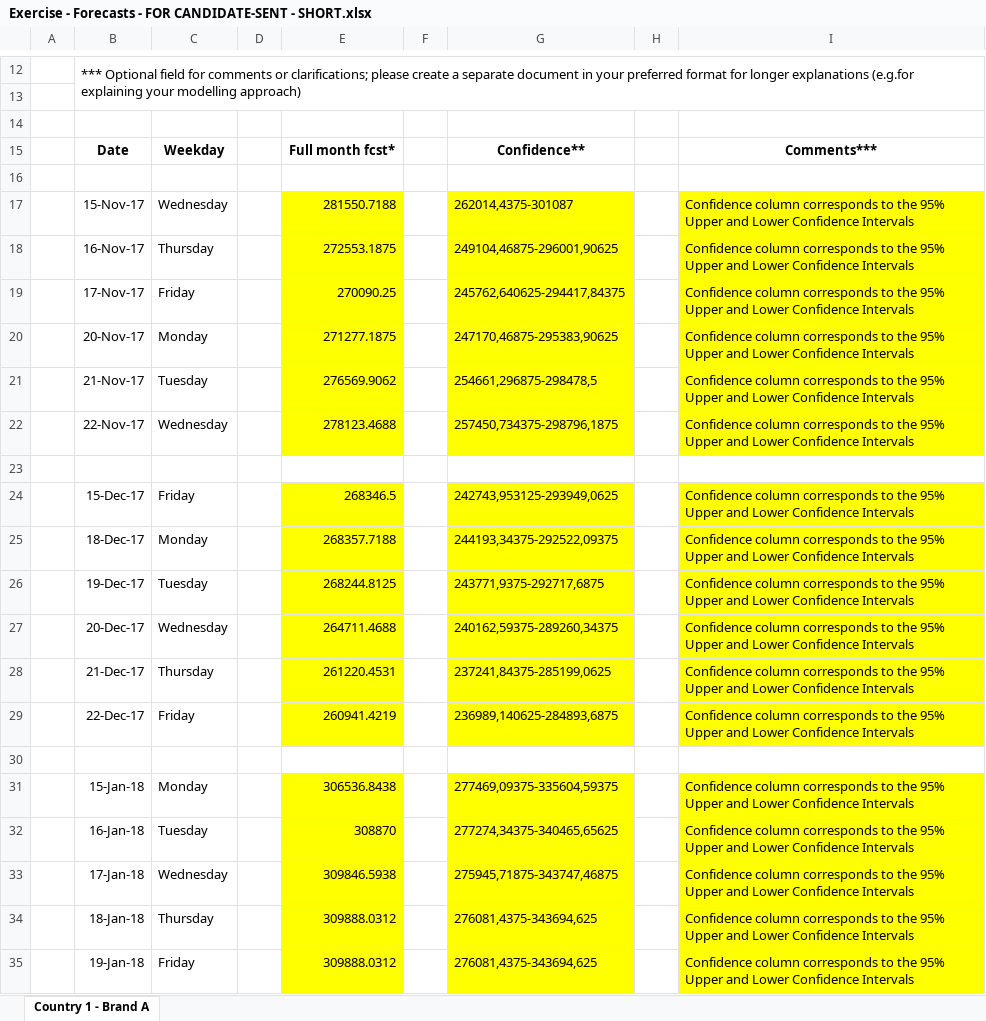
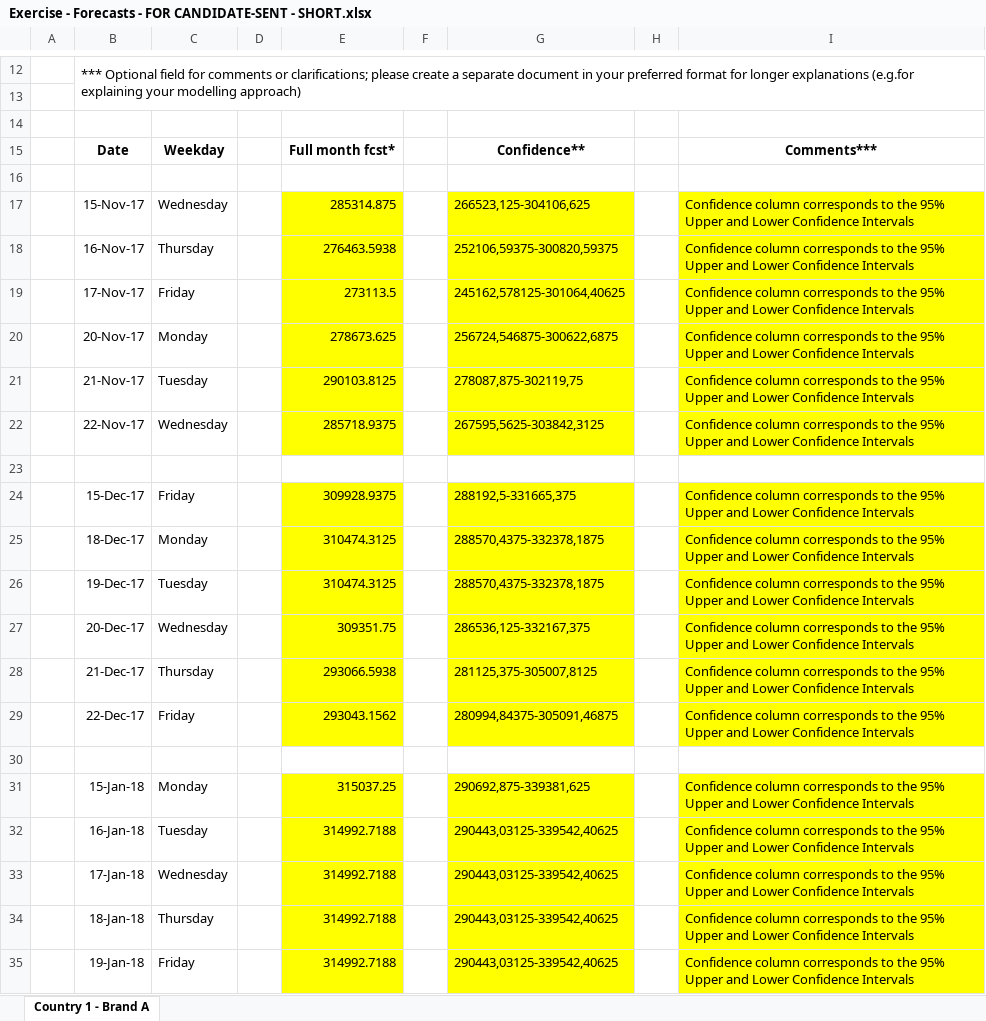
Before and after one commit to aferreirap/Novartis, an Excel workbook: Exercise - Forecasts - FOR CANDIDATE-SENT - SHORT.xlsx, sheet Country 1 - Brand A, drawn as a sheet; only a part is shown, gaps mark what is left out; values as stored, in another font and other column widths than the file's, no borders; the diff covers the shown part only; the diff names each change by its address in the sheet, - before the commit and + after, or states it on an @@ line.

```diff
--- a/Exercise - Forecasts - FOR CANDIDATE-SENT - SHORT.xlsx (sheet Country 1 - Brand A)
+++ b/Exercise - Forecasts - FOR CANDIDATE-SENT - SHORT.xlsx (sheet Country 1 - Brand A)
-E17: 281550.7188
+E17: 285314.875
-G17: 262014,4375-301087
+G17: 266523,125-304106,625
-E18: 272553.1875
+E18: 276463.5938
-G18: 249104,46875-296001,90625
+G18: 252106,59375-300820,59375
-E19: 270090.25
+E19: 273113.5
-G19: 245762,640625-294417,84375
+G19: 245162,578125-301064,40625
-E20: 271277.1875
+E20: 278673.625
-G20: 247170,46875-295383,90625
+G20: 256724,546875-300622,6875
-E21: 276569.9062
+E21: 290103.8125
-G21: 254661,296875-298478,5
+G21: 278087,875-302119,75
-E22: 278123.4688
+E22: 285718.9375
-G22: 257450,734375-298796,1875
+G22: 267595,5625-303842,3125
-E24: 268346.5
+E24: 309928.9375
-G24: 242743,953125-293949,0625
+G24: 288192,5-331665,375
-E25: 268357.7188
+E25: 310474.3125
-G25: 244193,34375-292522,09375
+G25: 288570,4375-332378,1875
-E26: 268244.8125
+E26: 310474.3125
-G26: 243771,9375-292717,6875
+G26: 288570,4375-332378,1875
-E27: 264711.4688
+E27: 309351.75
-G27: 240162,59375-289260,34375
+G27: 286536,125-332167,375
-E28: 261220.4531
+E28: 293066.5938
-G28: 237241,84375-285199,0625
+G28: 281125,375-305007,8125
-E29: 260941.4219
+E29: 293043.1562
-G29: 236989,140625-284893,6875
+G29: 280994,84375-305091,46875
-E31: 306536.8438
+E31: 315037.25
-G31: 277469,09375-335604,59375
+G31: 290692,875-339381,625
-E32: 308870
+E32: 314992.7188
-G32: 277274,34375-340465,65625
+G32: 290443,03125-339542,40625
-E33: 309846.5938
+E33: 314992.7188
-G33: 275945,71875-343747,46875
+G33: 290443,03125-339542,40625
-E34:E35: 309888.0312
+E34:E35: 314992.7188
-G34:G35: 276081,4375-343694,625
+G34:G35: 290443,03125-339542,40625
```
Also changed, not shown: 22 edited cells elsewhere in this sheet, forecast.xlsx.
